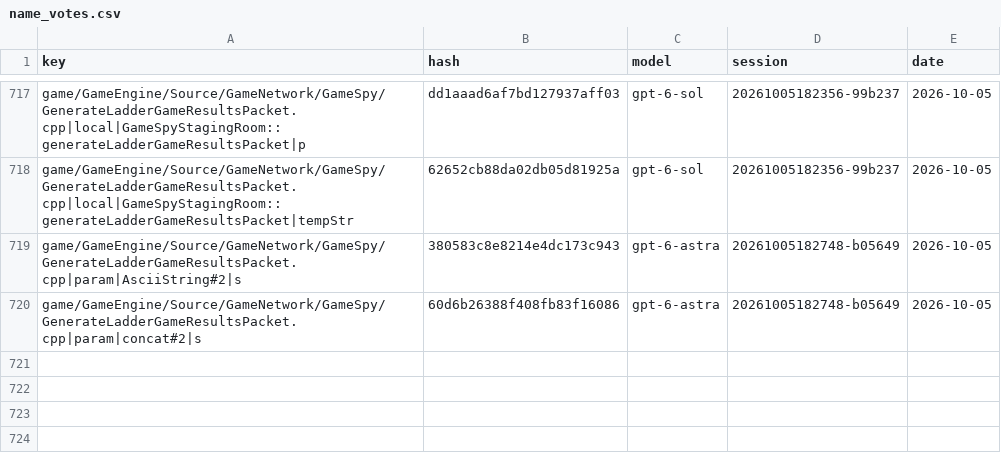
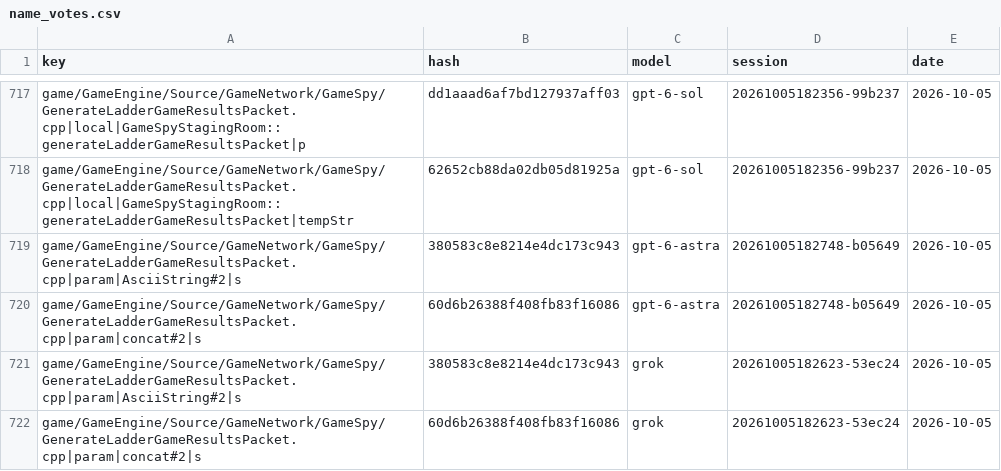
Before and after one commit to Open-BFME/Open-BFME-1, a CSV file: targets/game/reverse/name_votes.csv, drawn as a sheet; only a part is shown, gaps mark what is left out; the diff names each change by its address in the sheet, - before the commit and + after, or states it on an @@ line.

Commit message:
name_lane: grok votes on GenerateLadderGameResultsPacket.cpp, 0 name(s) agreed

```diff
--- a/targets/game/reverse/name_votes.csv
+++ b/targets/game/reverse/name_votes.csv
+row 721: game/GameEngine/Source/GameNetwork/GameSpy/GenerateLadderGameResultsPacket.cpp|param|AsciiString#2|s | 380583c8e8214e4dc173c943 | grok | 20261005182623-53ec24 | 2026-10-05
+row 722: game/GameEngine/Source/GameNetwork/GameSpy/GenerateLadderGameResultsPacket.cpp|param|concat#2|s | 60d6b26388f408fb83f16086 | grok | 20261005182623-53ec24 | 2026-10-05
```
